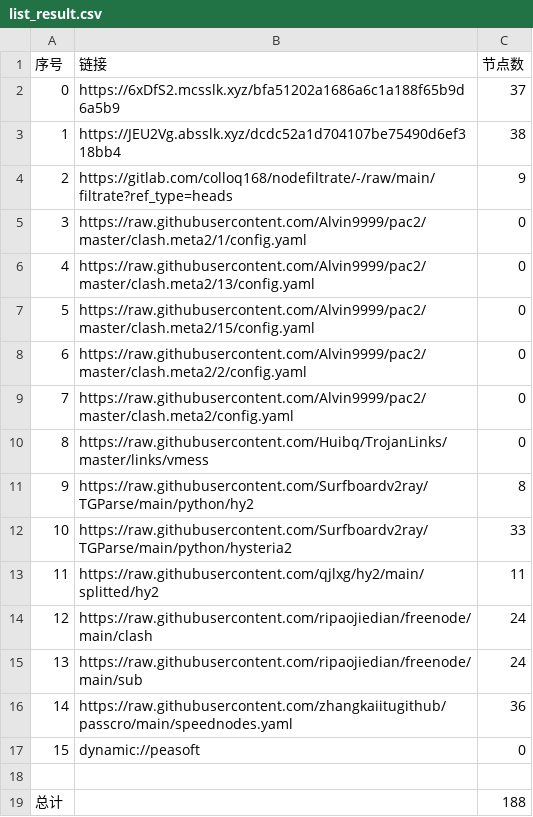
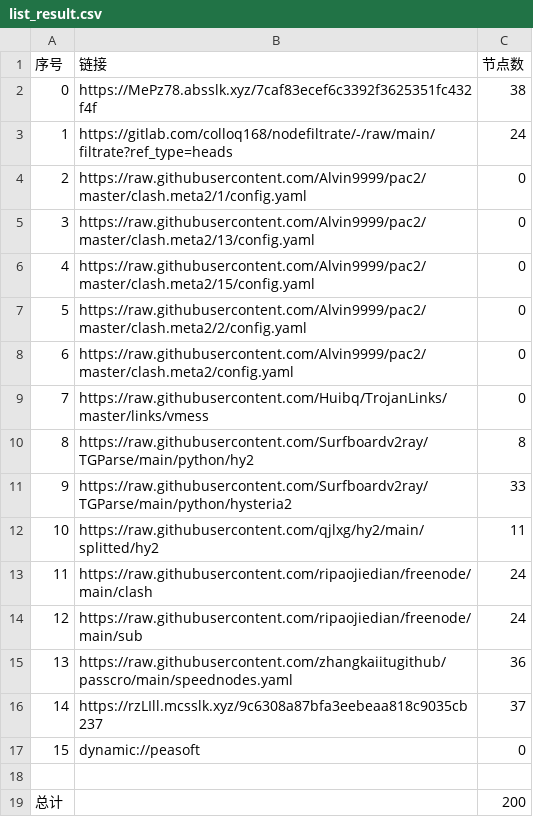
Before and after one commit to jianwu-zhao/NoMoreWalls, a CSV file: list_result.csv, drawn as a sheet; removed rows and columns are numbered as before the commit, all else as after; the diff names each change by its address in the sheet, - before the commit and + after, or states it on an @@ line.

```diff
--- a/list_result.csv
+++ b/list_result.csv
-row 2: 0 | https://6xDfS2.mcsslk.xyz/bfa51202a1686a6c1a188f65b9d6a5b9 | 37
@@ column A (序号) renumbered between rows 2 and 15 @@
-B2 (链接): https://JEU2Vg.absslk.xyz/dcdc52a1d704107be75490d6ef318bb4
+B2 (链接): https://MePz78.absslk.xyz/7caf83ecef6c3392f3625351fc432f4f
-C3 (节点数): 9
+C3 (节点数): 24
+row 16: 14 | https://rzLIll.mcsslk.xyz/9c6308a87bfa3eebeaa818c9035cb237 | 37
-C19 (节点数): 188
+C19 (节点数): 200
```
Also changed, not shown: 28 other files.
